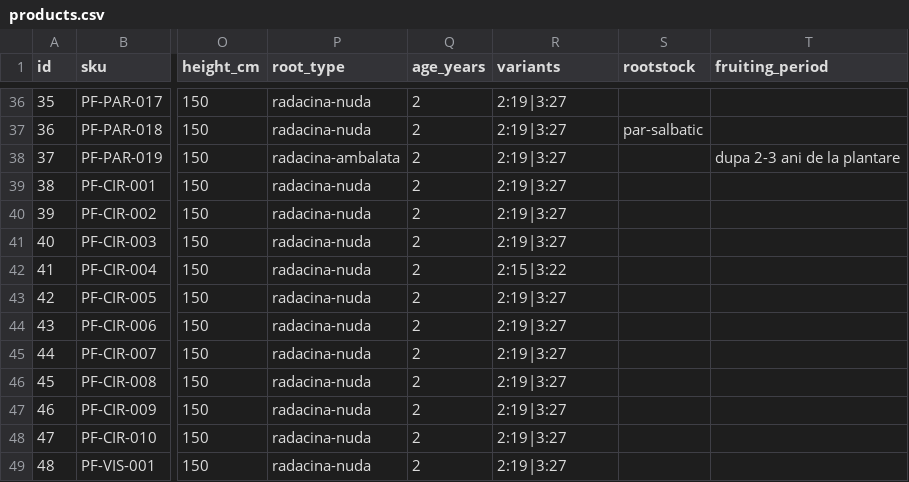
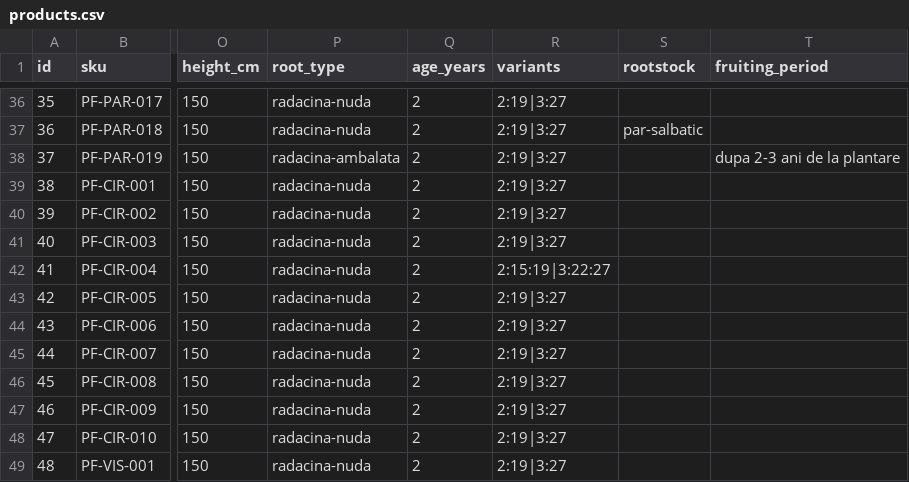
Before and after one commit to ionitadelia2-hub/pomi-fructiferi-online, a CSV file: src/data/products.csv, drawn as a sheet; only a part is shown, gaps mark what is left out; the diff names each change by its address in the sheet, - before the commit and + after, or states it on an @@ line.

```diff
--- a/src/data/products.csv
+++ b/src/data/products.csv
-R42 (variants): 2:15|3:22
+R42 (variants): 2:15:19|3:22:27
```
Also changed, not shown: 1 other file.
